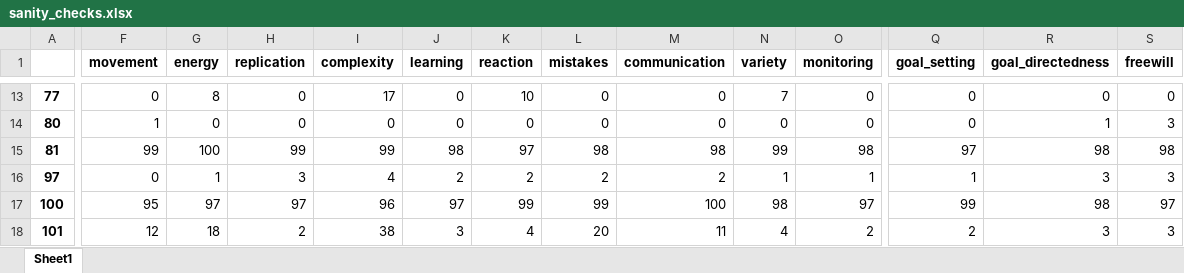
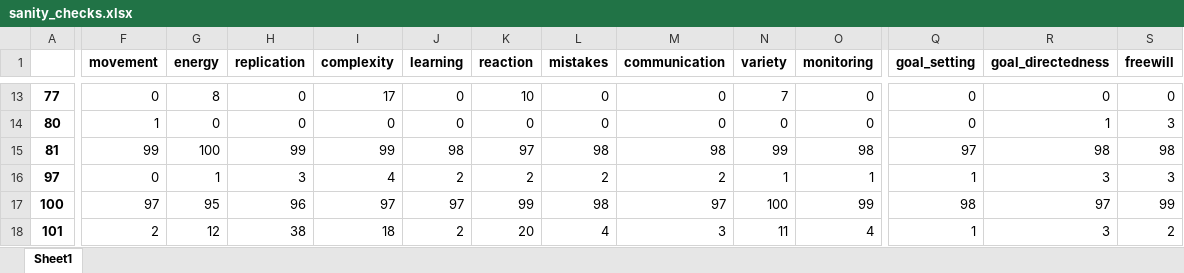
Before and after one commit to vbtCogSci/features_of_agency, an Excel workbook: data/datasets/properties_1/datasets_excel/sanity_checks.xlsx, sheet Sheet1, drawn as a sheet; only a part is shown, gaps mark what is left out; values as stored, in another font and other column widths than the file's, no borders; the diff covers the shown part only; the diff names each change by its address in the sheet, - before the commit and + after, or states it on an @@ line.

```diff
--- a/data/datasets/properties_1/datasets_excel/sanity_checks.xlsx (sheet Sheet1)
+++ b/data/datasets/properties_1/datasets_excel/sanity_checks.xlsx (sheet Sheet1)
-F17 (movement): 95
+F17 (movement): 97
-G17 (energy): 97
+G17 (energy): 95
-H17 (replication): 97
+H17 (replication): 96
-I17 (complexity): 96
+I17 (complexity): 97
-L17 (mistakes): 99
+L17 (mistakes): 98
-M17 (communication): 100
+M17 (communication): 97
-N17 (variety): 98
+N17 (variety): 100
-O17 (monitoring): 97
+O17 (monitoring): 99
-Q17 (goal_setting): 99
+Q17 (goal_setting): 98
-R17 (goal_directedness): 98
+R17 (goal_directedness): 97
-S17 (freewill): 97
+S17 (freewill): 99
-F18 (movement): 12
+F18 (movement): 2
-G18 (energy): 18
+G18 (energy): 12
-H18 (replication): 2
+H18 (replication): 38
-I18 (complexity): 38
+I18 (complexity): 18
-J18 (learning): 3
+J18 (learning): 2
-K18 (reaction): 4
+K18 (reaction): 20
-L18 (mistakes): 20
+L18 (mistakes): 4
-M18 (communication): 11
+M18 (communication): 3
-N18 (variety): 4
+N18 (variety): 11
-O18 (monitoring): 2
+O18 (monitoring): 4
-Q18 (goal_setting): 2
+Q18 (goal_setting): 1
-S18 (freewill): 3
+S18 (freewill): 2
```
Also changed, not shown: 345 edited cells elsewhere in this sheet, data/datasets/properties_1/datasets_excel/demographics.xlsx, data/datasets/properties_1/datasets_excel/task_data.xlsx, 6 other files.
